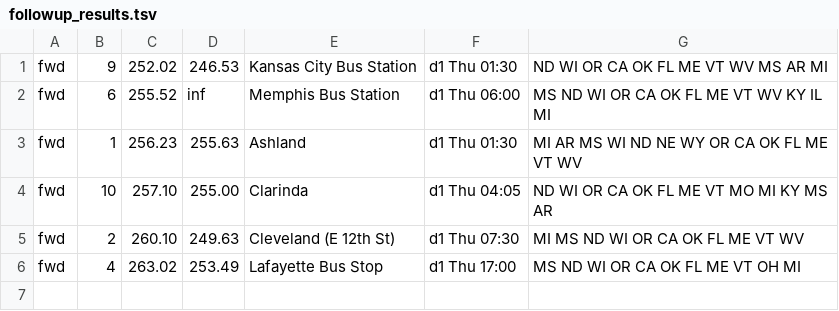
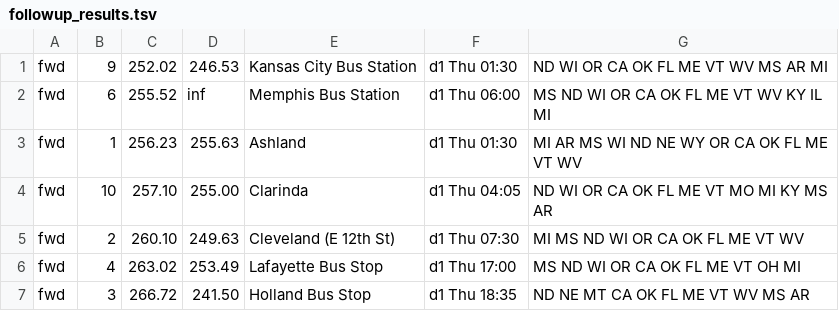
Before and after one commit to nick-pruitt-003/surface-transit-record, a TSV file: docs/followup_results.tsv, drawn as a sheet; the diff names each change by its address in the sheet, - before the commit and + after, or states it on an @@ line.

```diff
--- a/docs/followup_results.tsv
+++ b/docs/followup_results.tsv
+row 7: fwd | 3 | 266.72 | 241.50 | Holland Bus Stop | d1 Thu 18:35 | ND NE MT CA OK FL ME VT WV MS AR
```
